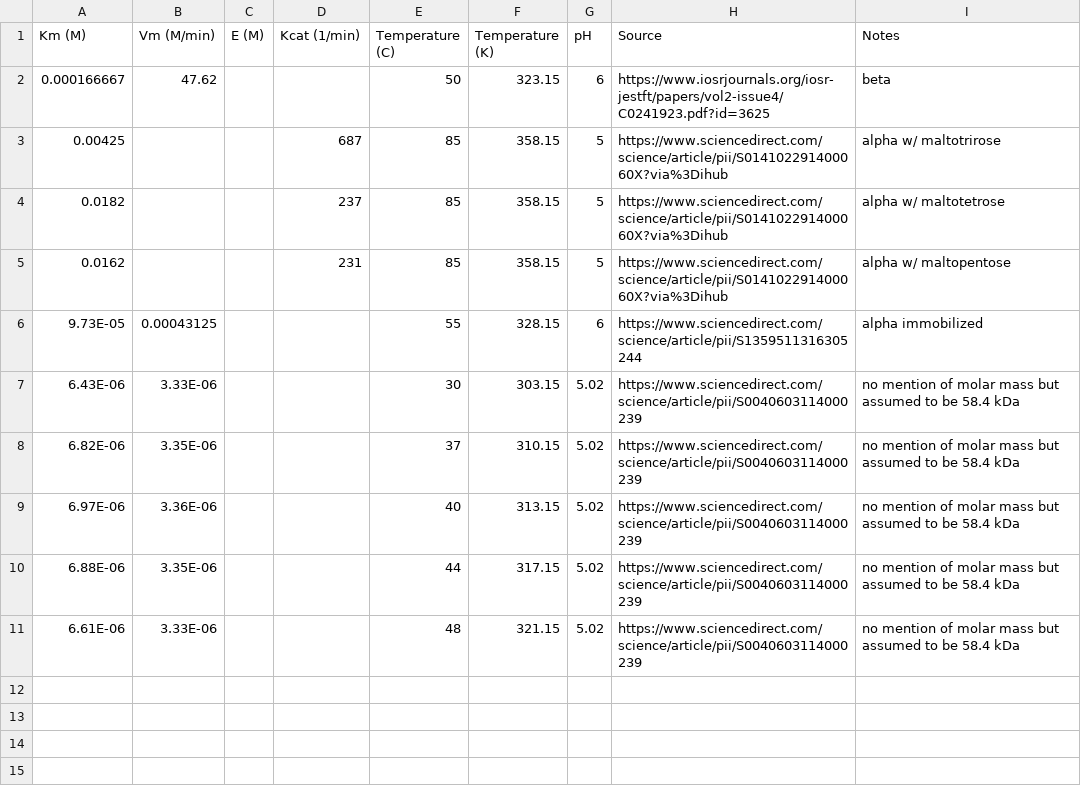
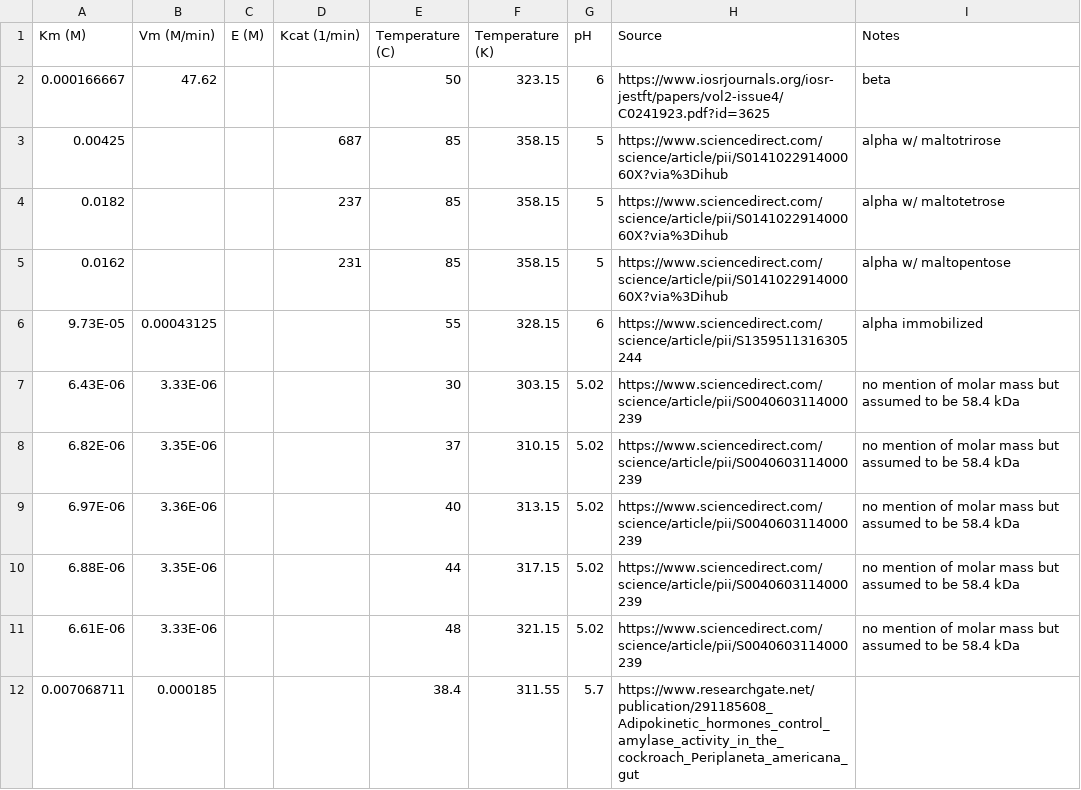
Before and after one commit to owk24/capstoneModelling, a CSV file: Constants/amylaseConstants.csv, drawn as a sheet; the diff names each change by its address in the sheet, - before the commit and + after, or states it on an @@ line.

Commit message:
Amylase values changed. Final results reported.

```diff
--- a/Constants/amylaseConstants.csv
+++ b/Constants/amylaseConstants.csv
+row 12: 0.007068711 | 0.000185 |  |  | 38.4 | 311.55 | 5.7 | https://www.researchgate.net/publication/291185608_Adipokinetic_hormones_control_amylase_activity_in_the_cockroach_Periplaneta_americana_gut
```
Also changed, not shown: 1 other file.
